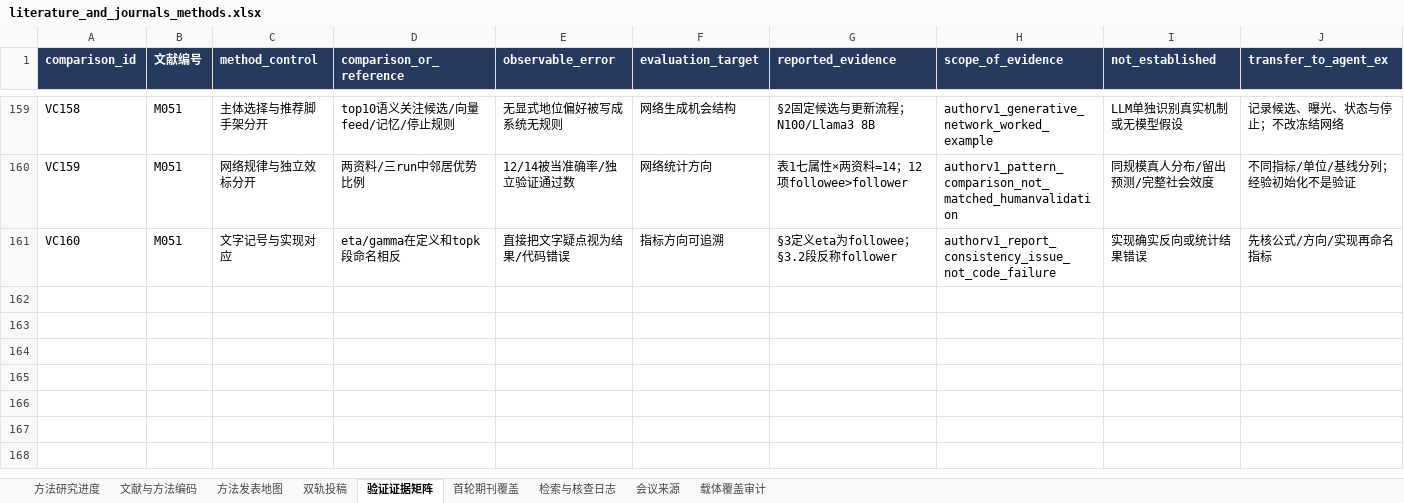
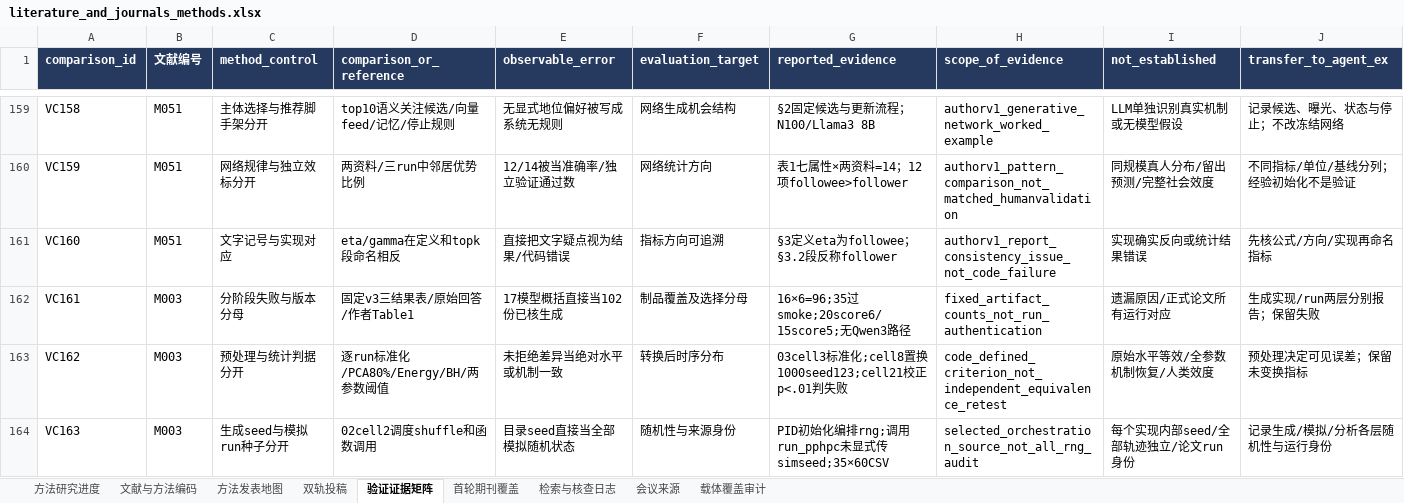
Before and after one commit to BNU-CCR/Agent-EX, an Excel workbook: literature-review/exports/literature_and_journals_methods.xlsx, sheet 验证证据矩阵, drawn as a sheet; only a part is shown, gaps mark what is left out; values as stored, in another font and other column widths than the file's, no borders; rows hold the shown columns only; the diff names each change by its address in the sheet, - before the commit and + after, or states it on an @@ line.

Commit message:
docs(literature): audit fixed ODD replication artifacts and validation boundaries

```diff
--- a/literature-review/exports/literature_and_journals_methods.xlsx (sheet 验证证据矩阵)
+++ b/literature-review/exports/literature_and_journals_methods.xlsx (sheet 验证证据矩阵)
+row 162: VC161 | M003 | 分阶段失败与版本分母 | 固定v3三结果表/原始回答/作者Table1 | 17模型概括直接当102份已核生成 | 制品覆盖及选择分母 | 16×6=96;35过smoke;20score6/15score5;无Qwen3路径 | fixed_artifact_counts_not_run_authentication | 遗漏原因/正式论文所有运行对应 | 生成实现/run两层分别报告；保留失败
+row 163: VC162 | M003 | 预处理与统计判据分开 | 逐run标准化/PCA80%/Energy/BH/两参数阈值 | 未拒绝差异当绝对水平或机制一致 | 转换后时序分布 | 03cell3标准化;cell8置换1000seed123;cell21校正p<.01判失败 | code_defined_criterion_not_independent_equivalence_retest | 原始水平等效/全参数机制恢复/人类效度 | 预处理决定可见误差；保留未变换指标
+row 164: VC163 | M003 | 生成seed与模拟run种子分开 | 02cell2调度shuffle和函数调用 | 目录seed直接当全部模拟随机状态 | 随机性与来源身份 | PID初始化编排rng;调用run_pphpc未显式传simseed;35×60CSV | selected_orchestration_source_not_all_rng_audit | 每个实现内部seed/全部轨迹独立/论文run身份 | 记录生成/模拟/分析各层随机性与运行身份
```
Also changed, not shown: sheet 检索与核查日志, sheet 文献与方法编码, 19 other files.
